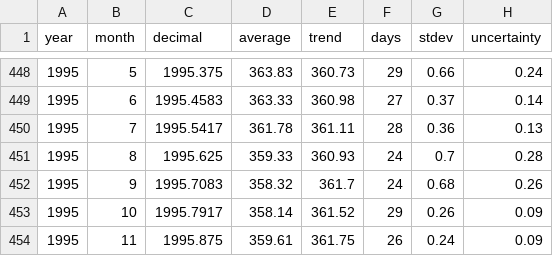
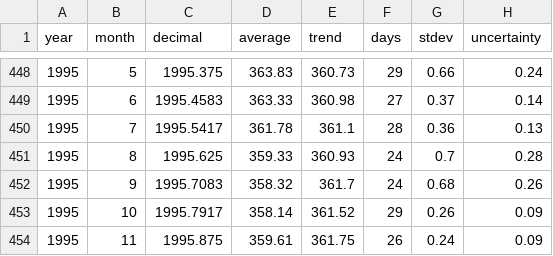
Before and after one commit to islivingston/mauna-loa-co2-widget, a CSV file: data/co2-monthly.csv, drawn as a sheet; only a part is shown, gaps mark what is left out; the diff covers the shown part only.

```diff
--- a/data/co2-monthly.csv
+++ b/data/co2-monthly.csv
@@ -449,3 +449,3 @@ year,month,decimal,average,trend,days,stdev,uncertainty
 1995,6,1995.4583,363.33,360.98,27,0.37,0.14
-1995,7,1995.5417,361.78,361.11,28,0.36,0.13
+1995,7,1995.5417,361.78,361.1,28,0.36,0.13
 1995,8,1995.625,359.33,360.93,24,0.7,0.28
```
Also changed, not shown: 1 added row and 46 edited cells elsewhere in this file, data/co2-weekly-recent.csv, 3 other files.
